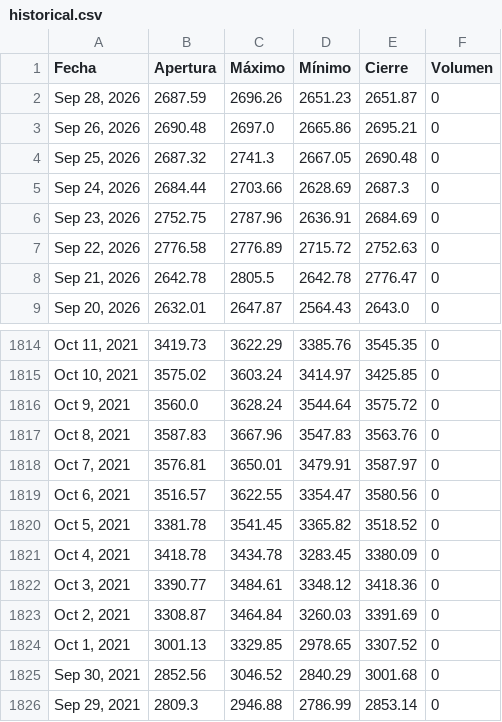
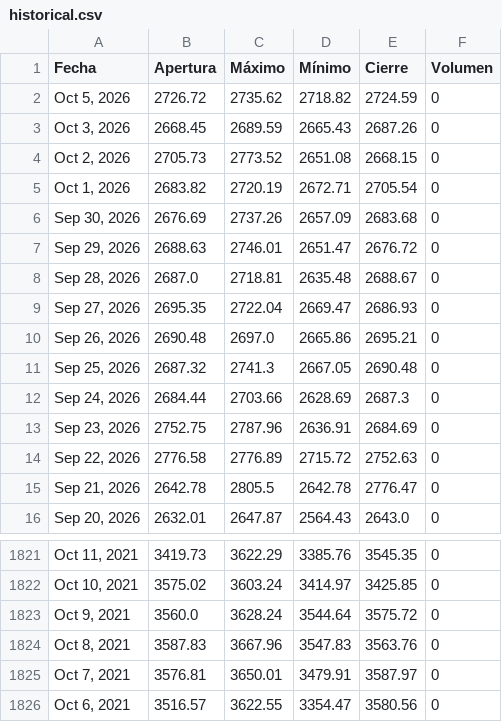
Before and after one commit to ElizabethAlzateM/ProyectoV_Entrega2, a CSV file: src/proyecto/static/data/historical.csv, drawn as a sheet; only a part is shown, gaps mark what is left out.

```diff
--- a/src/proyecto/static/data/historical.csv
+++ b/src/proyecto/static/data/historical.csv
@@ -1,3 +1,10 @@
 Fecha,Apertura,Máximo,Mínimo,Cierre,Volumen
-"Sep 28, 2026",2687.59,2696.26,2651.23,2651.87,0
+"Oct 5, 2026",2726.72,2735.62,2718.82,2724.59,0
+"Oct 3, 2026",2668.45,2689.59,2665.43,2687.26,0
+"Oct 2, 2026",2705.73,2773.52,2651.08,2668.15,0
+"Oct 1, 2026",2683.82,2720.19,2672.71,2705.54,0
+"Sep 30, 2026",2676.69,2737.26,2657.09,2683.68,0
+"Sep 29, 2026",2688.63,2746.01,2651.47,2676.72,0
+"Sep 28, 2026",2687.0,2718.81,2635.48,2688.67,0
+"Sep 27, 2026",2695.35,2722.04,2669.47,2686.93,0
 "Sep 26, 2026",2690.48,2697.0,2665.86,2695.21,0
@@ -1819,8 +1826 @@ Fecha,Apertura,Máximo,Mínimo,Cierre,Volumen
 "Oct 6, 2021",3516.57,3622.55,3354.47,3580.56,0
-"Oct 5, 2021",3381.78,3541.45,3365.82,3518.52,0
-"Oct 4, 2021",3418.78,3434.78,3283.45,3380.09,0
-"Oct 3, 2021",3390.77,3484.61,3348.12,3418.36,0
-"Oct 2, 2021",3308.87,3464.84,3260.03,3391.69,0
-"Oct 1, 2021",3001.13,3329.85,2978.65,3307.52,0
-"Sep 30, 2021",2852.56,3046.52,2840.29,3001.68,0
-"Sep 29, 2021",2809.3,2946.88,2786.99,2853.14,0
```
Also changed, not shown: 4 other files.
